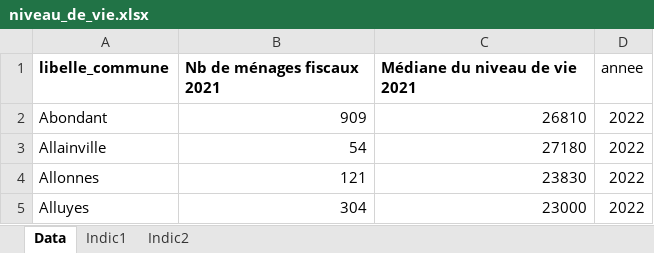
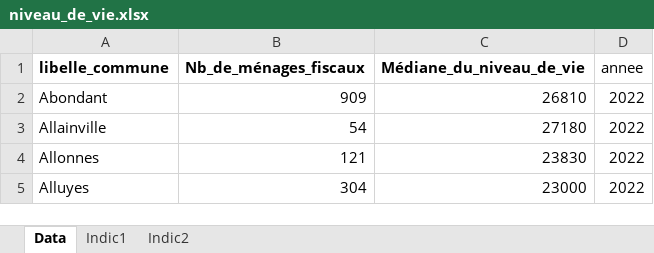
Before and after one commit to J-IFT/PS-2024-MSPR-Data, an Excel workbook: modele/data/niveau_de_vie.xlsx, sheet Data, drawn as a sheet; only a part is shown; values as stored, in another font and other column widths than the file's, no borders; the diff names each change by its address in the sheet, - before the commit and + after, or states it on an @@ line.

```diff
--- a/modele/data/niveau_de_vie.xlsx (sheet Data)
+++ b/modele/data/niveau_de_vie.xlsx (sheet Data)
-B1: Nb de ménages fiscaux 2021
+B1: Nb_de_ménages_fiscaux
-C1: Médiane du niveau de vie 2021
+C1: Médiane_du_niveau_de_vie
```
Also changed, not shown: modele/data/fichier_final.xlsx, 10 other files.
